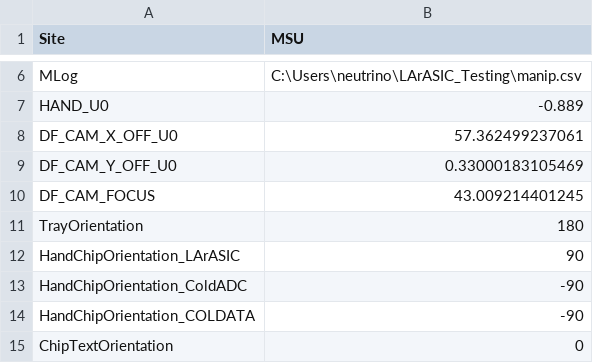
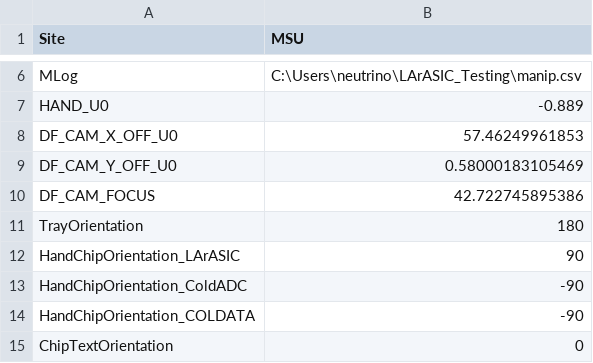
Before and after one commit to DUNE/FD_CE, a CSV file: QC/ChipTesting/RTS_Robot/site_MSU.csv, drawn as a sheet; only a part is shown, gaps mark what is left out; the diff covers the shown part only.

```diff
--- a/QC/ChipTesting/RTS_Robot/site_MSU.csv
+++ b/QC/ChipTesting/RTS_Robot/site_MSU.csv
@@ -7,5 +7,5 @@ MLog,C:\Users\neutrino\LArASIC_Testing\manip.csv
 HAND_U0,-0.889
-DF_CAM_X_OFF_U0,57.362499237061
-DF_CAM_Y_OFF_U0,0.33000183105469
-DF_CAM_FOCUS,43.009214401245
+DF_CAM_X_OFF_U0,57.46249961853
+DF_CAM_Y_OFF_U0,0.58000183105469
+DF_CAM_FOCUS,42.722745895386
 TrayOrientation,180
```
Also changed, not shown: 16 added rows and 6 edited cells elsewhere in this file, 36 other files.
